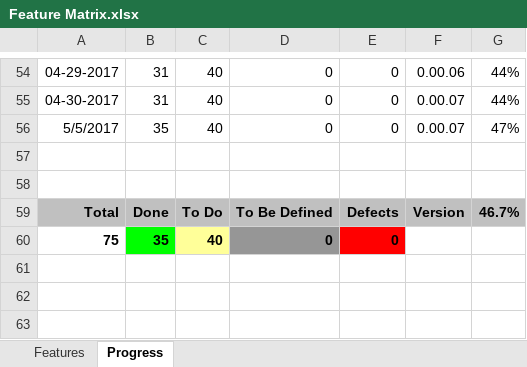
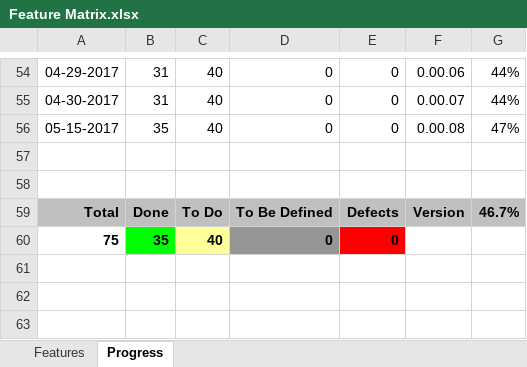
Before and after one commit to andy-goryachev/JsonPretty, an Excel workbook: Feature Matrix.xlsx, sheet Progress, drawn as a sheet; only a part is shown, gaps mark what is left out; values as stored, in another font and other column widths than the file's, no borders; charts and pictures not drawn; the diff names each change by its address in the sheet, - before the commit and + after, or states it on an @@ line.

```diff
--- a/Feature Matrix.xlsx (sheet Progress)
+++ b/Feature Matrix.xlsx (sheet Progress)
-A56: 5/5/2017
+A56: 05-15-2017
-F56: 0.00.07
+F56: 0.00.08
```
Also changed, not shown: charts or pictures, 5 other files.
